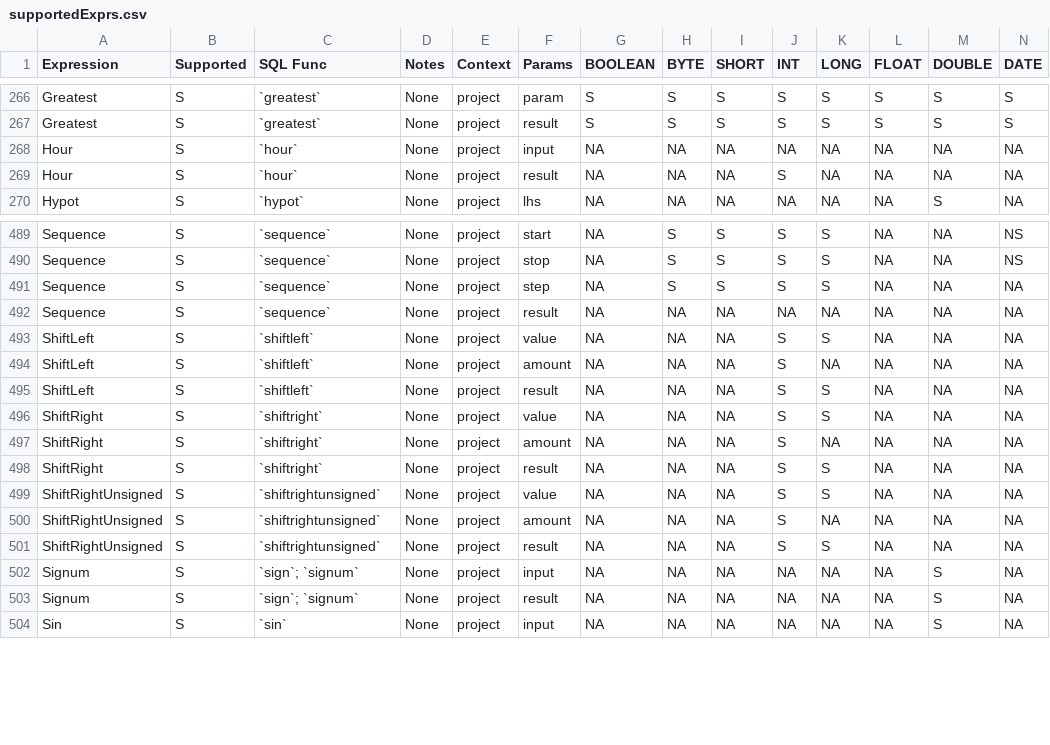
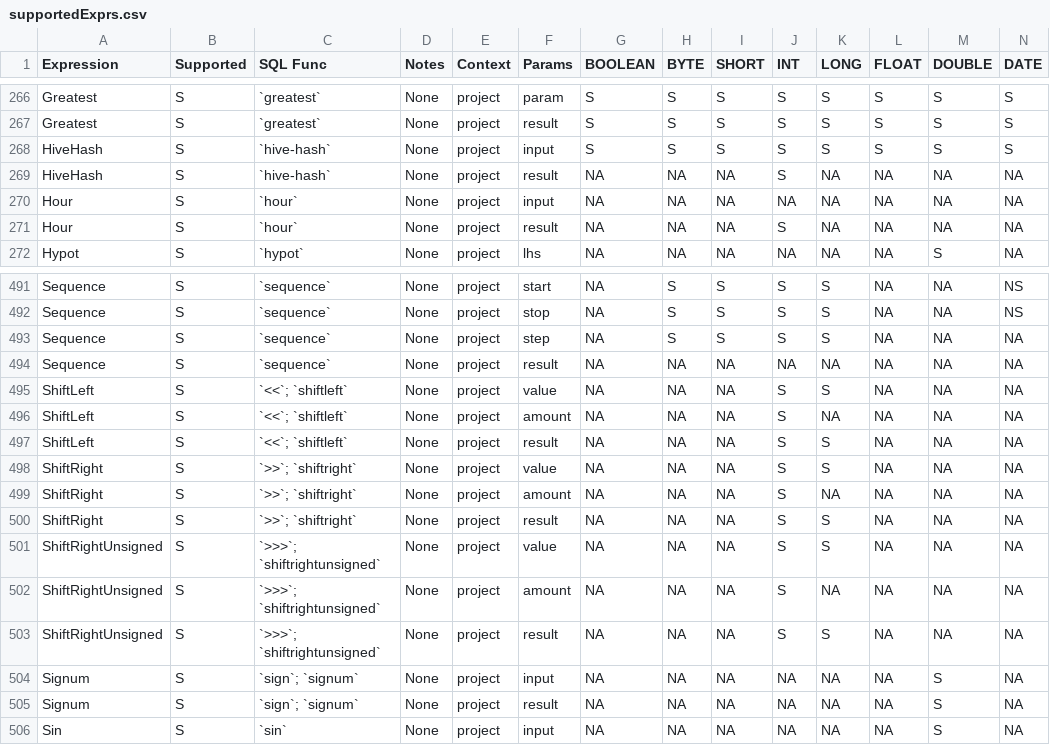
Before and after one commit to NVIDIA/spark-rapids-tools, a CSV file: core/src/main/resources/supportedExprs.csv, drawn as a sheet; only a part is shown, gaps mark what is left out; addresses are those after the commit; rows hold the shown columns only; the diff names each change by its address in the sheet, - before the commit and + after, or states it on an @@ line.

Commit message:
Sync plugin support for hash-hive and shift operators (#1198)
Signed-off-by: Ahmed Hussein (amahussein) <a@ahussein.me>

Fixes #1193

- HiveHash is added as a new epression. It is unlikely that Q tool
  enconters that expression if it appears deep inside write command for
hash bucketing.
- updated the SQL function of shift operators. Spark-4.0 added shorthand
  for shift operators ">>", "<<", and ">>>"
- update unit tests

```diff
--- a/core/src/main/resources/supportedExprs.csv
+++ b/core/src/main/resources/supportedExprs.csv
+row 268: HiveHash | S | `hive-hash` | None | project | input | S | S | S | S | S | S | S | S
+row 269: HiveHash | S | `hive-hash` | None | project | result | NA | NA | NA | S | NA | NA | NA | NA
-C495:C497 (SQL Func): `shiftleft`
+C495:C497 (SQL Func): `<<`; `shiftleft`
-C498:C500 (SQL Func): `shiftright`
+C498:C500 (SQL Func): `>>`; `shiftright`
-C501:C503 (SQL Func): `shiftrightunsigned`
+C501:C503 (SQL Func): `>>>`; `shiftrightunsigned`
```
Also changed, not shown: core/src/main/resources/operatorsScore-databricks-aws-t4.csv, core/src/main/resources/operatorsScore-databricks-azure-t4.csv, 11 other files.
